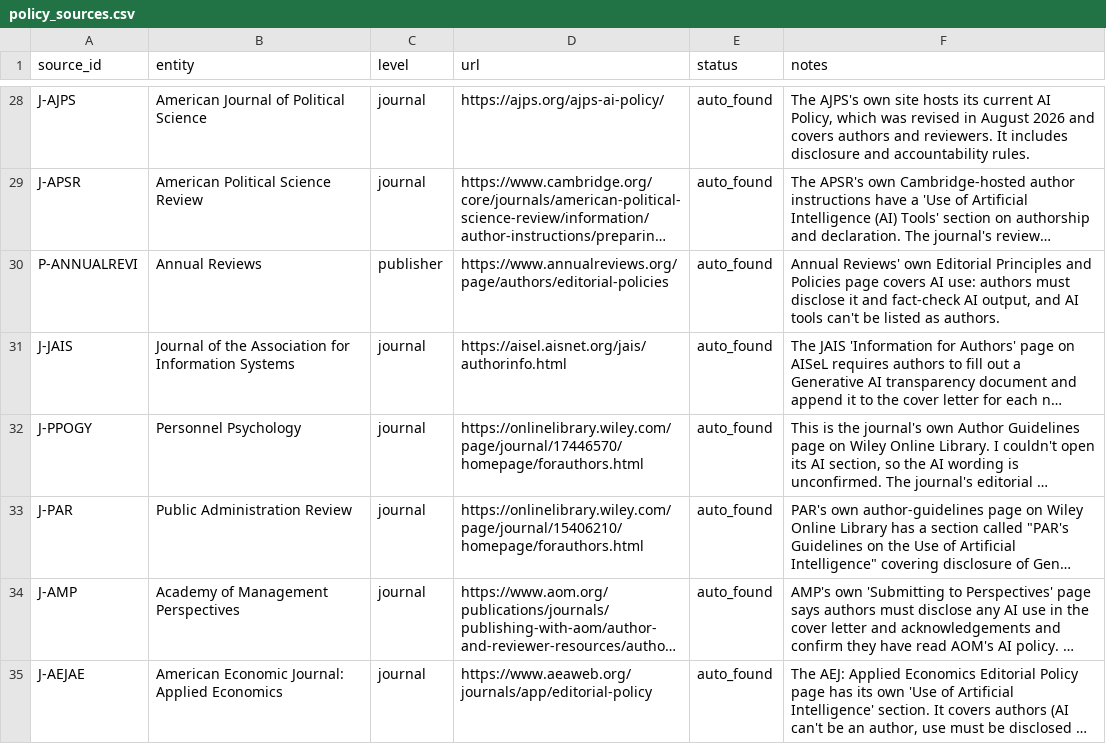
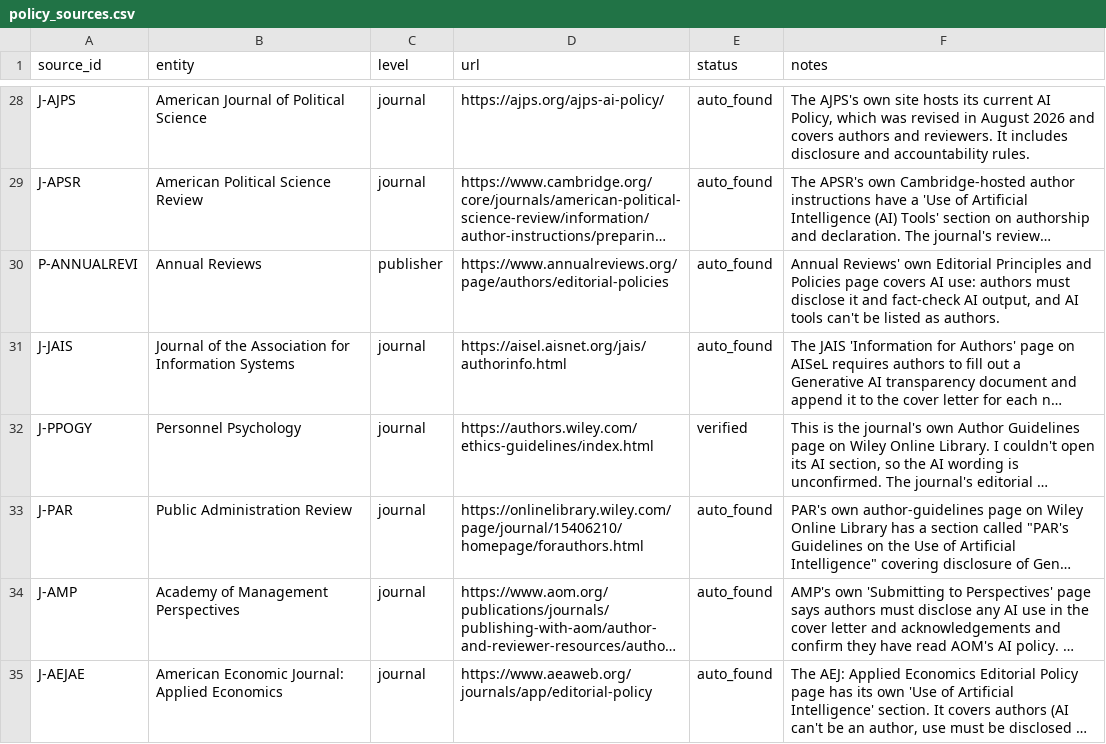
Before and after one commit to tmandler/ai-policy-tracker, a CSV file: data/policy_sources.csv, drawn as a sheet; only a part is shown, gaps mark what is left out; long unchanged cells end in …; the diff names each change by its address in the sheet, - before the commit and + after, or states it on an @@ line.

```diff
--- a/data/policy_sources.csv
+++ b/data/policy_sources.csv
-D32 (url): https://onlinelibrary.wiley.com/page/journal/17446570/homepage/forauthors.html
+D32 (url): https://authors.wiley.com/ethics-guidelines/index.html
-E32 (status): auto_found
+E32 (status): verified
```
Also changed, not shown: 7 other files.
